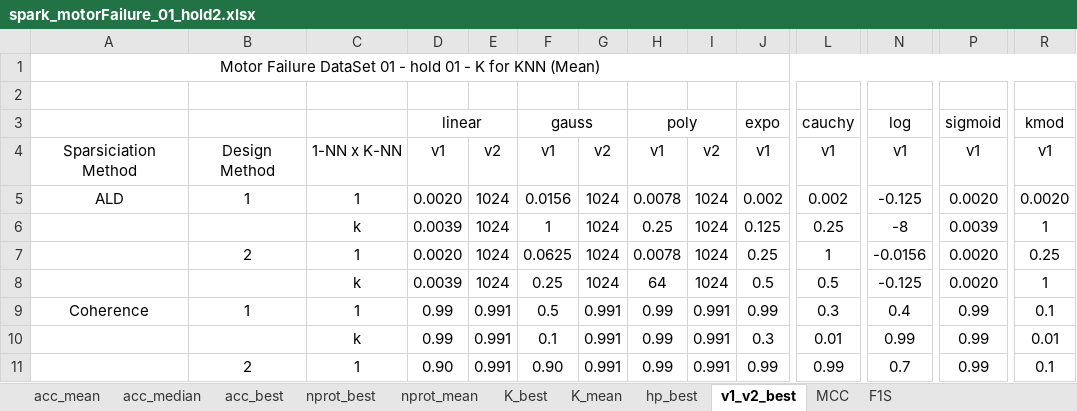
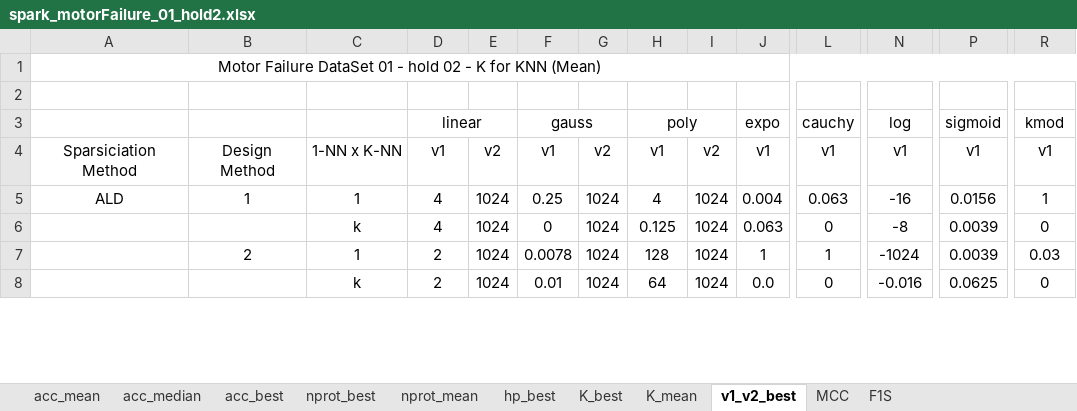
Before and after one commit to davidcoelho89/Matlab-MLTool-fp, an Excel workbook: results_analysis/spark_motorFailure_01_hold2.xlsx, sheet v1_v2_best, drawn as a sheet; only a part is shown, gaps mark what is left out; values as stored, in another font and other column widths than the file's, no borders; removed rows and columns are numbered as before the commit, all else as after; rows hold the shown columns only; the diff covers the shown part only; the diff names each change by its address in the sheet, - before the commit and + after, or states it on an @@ line.

```diff
--- a/results_analysis/spark_motorFailure_01_hold2.xlsx (sheet v1_v2_best)
+++ b/results_analysis/spark_motorFailure_01_hold2.xlsx (sheet v1_v2_best)
@@ sheet tab order changed: acc_mean | acc_median | acc_best | nprot_best | nprot_mean | hp_best | K_best | K_mean | v1_v2_best | MCC | F1S @@
-A1: …- hold 01 - K…
+A1: …- hold 02 - K…
-D5: 0.0020
+D5: 4
-F5: 0.0156
+F5: 0.25
-H5: 0.0078
+H5: 4
-J5: 0.002
+J5: 0.004
-L5: 0.002
+L5: 0.063
-N5: -0.125
+N5: -16
-P5: 0.0020
+P5: 0.0156
-R5: 0.0020
+R5: 1
-D6: 0.0039
+D6: 4
-F6: 1
+F6: 0
-H6: 0.25
+H6: 0.125
-J6: 0.125
+J6: 0.063
-L6: 0.25
+L6: 0
-R6: 1
+R6: 0
-D7: 0.0020
+D7: 2
-F7: 0.0625
+F7: 0.0078
-H7: 0.0078
+H7: 128
-J7: 0.25
+J7: 1
-N7: -0.0156
+N7: -1024
-P7: 0.0020
+P7: 0.0039
-R7: 0.25
+R7: 0.03
-D8: 0.0039
+D8: 2
-F8: 0.25
+F8: 0.01
-J8: 0.5
+J8: 0.0
-L8: 0.5
+L8: 0
-N8: -0.125
+N8: -0.016
-P8: 0.0020
+P8: 0.0625
-R8: 1
+R8: 0
-row 9: Coherence | 1 | 1 | 0.99 | 0.991 | 0.5 | 0.991 | 0.99 | 0.991 | 0.99 | 0.3 | 0.4 | 0.99 | 0.1
-row 10:  |  | k | 0.99 | 0.991 | 0.1 | 0.991 | 0.99 | 0.991 | 0.3 | 0.01 | 0.99 | 0.99 | 0.01
-row 11:  | 2 | 1 | 0.90 | 0.991 | 0.90 | 0.991 | 0.99 | 0.991 | 0.99 | 0.99 | 0.7 | 0.99 | 0.1
```
Also changed, not shown: 12 added rows and 9 removed rows elsewhere in this sheet, sheet hp_best, sheet K_best, sheet nprot_best, sheet K_mean, sheet nprot_mean, sheet acc_median, 4 more sheets, results_analysis/spark_motorFailure_01_hold1.xlsx, results_analysis/spark_xx_0x_holdx.xlsx, 2 other files.
